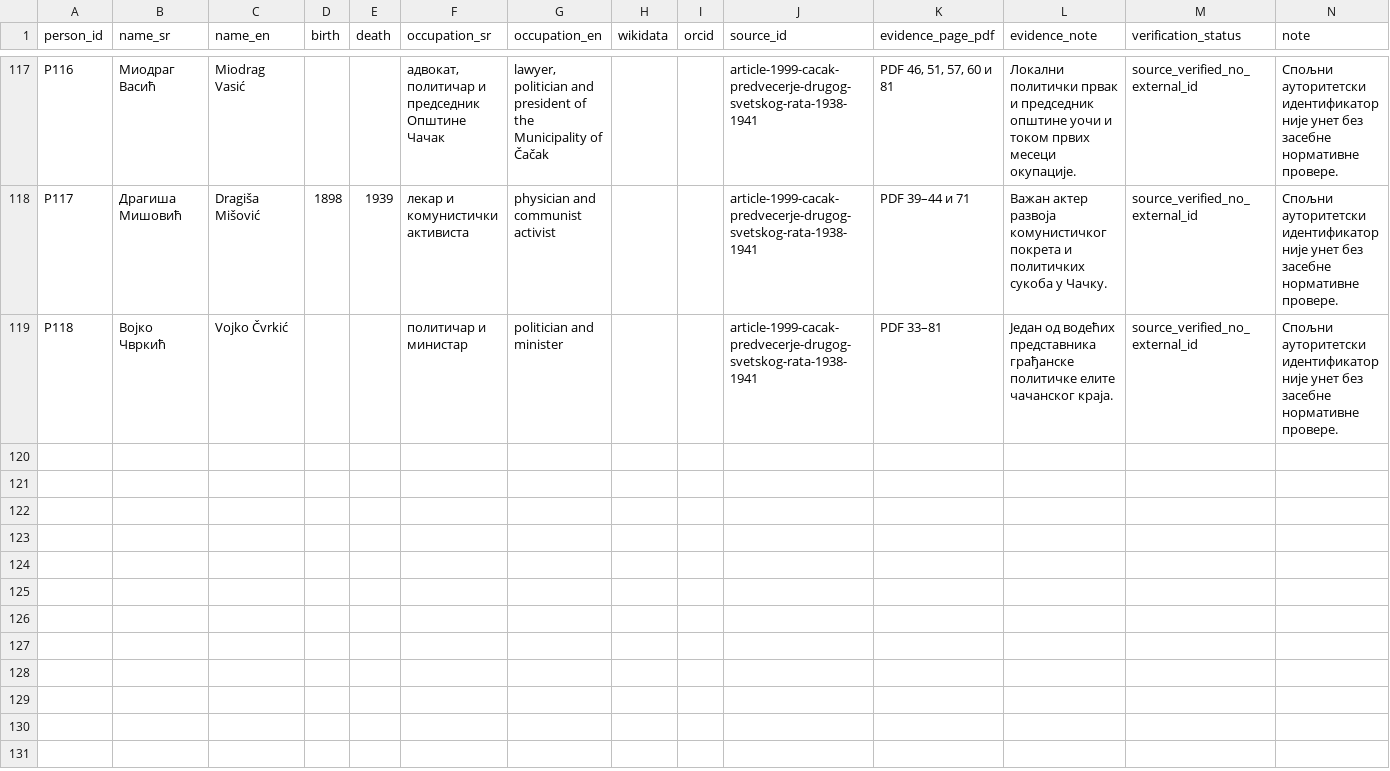
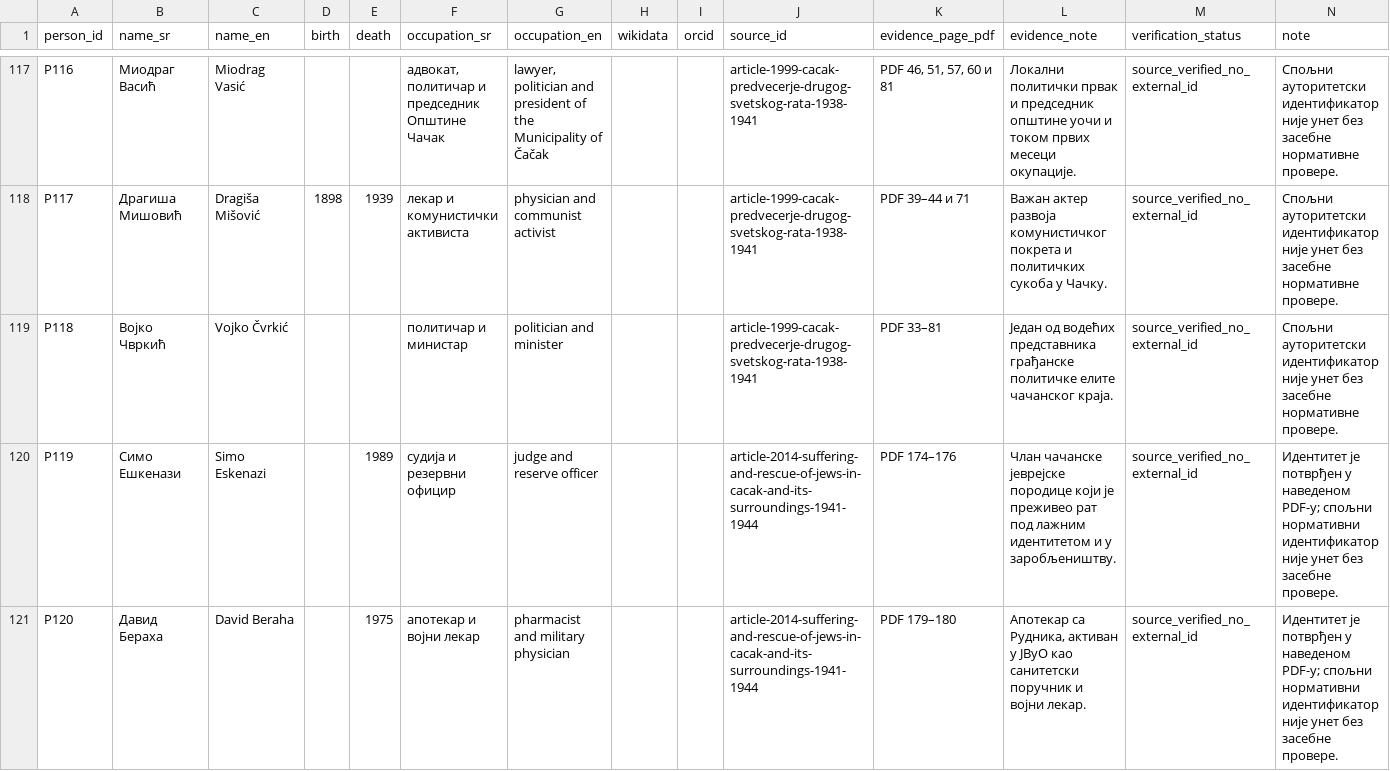
Before and after one commit to milos-timotijevic/milos-timotijevic.github.io, a CSV file: data/entities/people.csv, drawn as a sheet; only a part is shown, gaps mark what is left out; the diff covers the shown part only.

```diff
--- a/data/entities/people.csv
+++ b/data/entities/people.csv
@@ -119 +119,3 @@ P117,Драгиша Мишовић,Dragiša Mišović,1898,1939,лекар и к
 P118,Војко Чвркић,Vojko Čvrkić,,,политичар и министар,politician and minister,,,article-1999-cacak-predvecerje-drugog-svetskog-rata-1938-1941,PDF 33–81,Један од водећих представника грађанске политичке елите чачанског краја.,source_verified_no_external_id,Спољни ауторитетски идентификатор није унет без засебне нормативне провере.
+P119,Симо Ешкенази,Simo Eskenazi,,1989,судија и резервни официр,judge and reserve officer,,,article-2014-suffering-and-rescue-of-jews-in-cacak-and-its-surroundings-1941-1944,PDF 174–176,Члан чачанске јеврејске породице који је преживео рат под лажним идентитетом и у заробљеништву.,source_verified_no_external_id,Идентитет је потврђен у наведеном PDF-у; спољни нормативни идентификатор није унет без засебне провере.
+P120,Давид Бераха,David Beraha,,1975,апотекар и војни лекар,pharmacist and military physician,,,article-2014-suffering-and-rescue-of-jews-in-cacak-and-its-surroundings-1941-1944,PDF 179–180,"Апотекар са Рудника, активан у ЈВуО као санитетски поручник и војни лекар.",source_verified_no_external_id,Идентитет је потврђен у наведеном PDF-у; спољни нормативни идентификатор није унет без засебне провере.
```
Also changed, not shown: 5 added rows elsewhere in this file, data/entities/institutions.csv, data/entities/places.csv, 5 other files.
